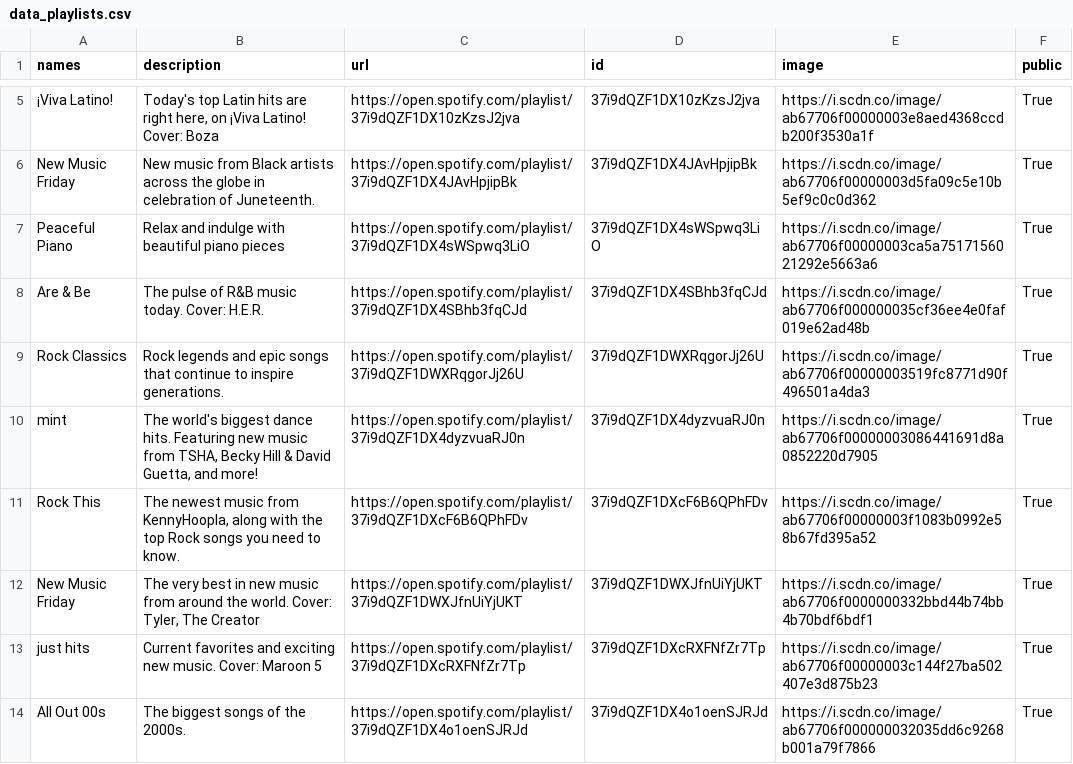
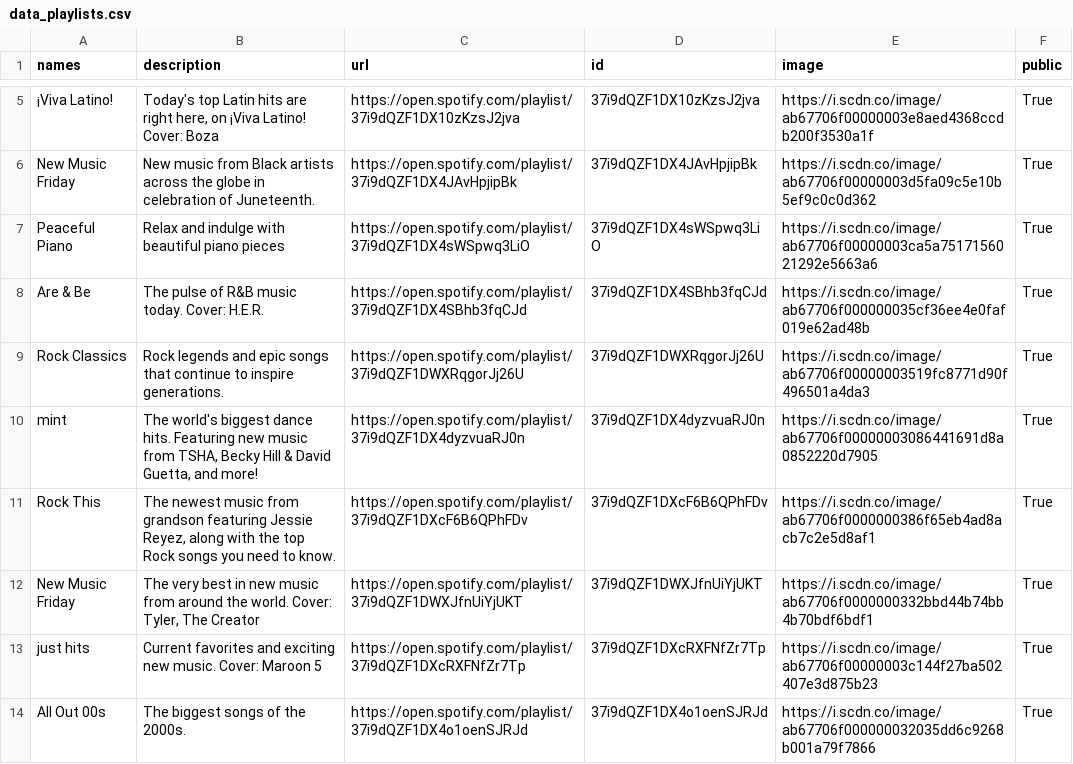
Before and after one commit to GrAMATO/Spotify_final, a CSV file: Testfolder/data_playlists.csv, drawn as a sheet; only a part is shown, gaps mark what is left out; the diff covers the shown part only.

Commit message:
update

```diff
--- a/Testfolder/data_playlists.csv
+++ b/Testfolder/data_playlists.csv
@@ -12,3 +12,3 @@ Rock Classics,Rock legends and epic songs that continue to inspire generations.,
 mint,"The world's biggest dance hits. Featuring new music from TSHA, Becky Hill & David Guetta, and more!",https://open.spotify.com/playlist/37i9dQZF1DX4dyzvuaRJ0n,37i9dQZF1DX4dyzvuaRJ0n,https://i.scdn.co/image/ab67706f00000003086441691d8a0852220d7905,True
-Rock This,"The newest music from KennyHoopla, along with the top Rock songs you need to know.",https://open.spotify.com/playlist/37i9dQZF1DXcF6B6QPhFDv,37i9dQZF1DXcF6B6QPhFDv,https://i.scdn.co/image/ab67706f00000003f1083b0992e58b67fd395a52,True
+Rock This,"The newest music from grandson featuring Jessie Reyez, along with the top Rock songs you need to know.",https://open.spotify.com/playlist/37i9dQZF1DXcF6B6QPhFDv,37i9dQZF1DXcF6B6QPhFDv,https://i.scdn.co/image/ab67706f0000000386f65eb4ad8acb7c2e5d8af1,True
 New Music Friday,"The very best in new music from around the world.  Cover: Tyler, The Creator",https://open.spotify.com/playlist/37i9dQZF1DWXJfnUiYjUKT,37i9dQZF1DWXJfnUiYjUKT,https://i.scdn.co/image/ab67706f0000000332bbd44b74bb4b70bdf6bdf1,True
```
Also changed, not shown: 1 removed row and 4 edited cells elsewhere in this file.
